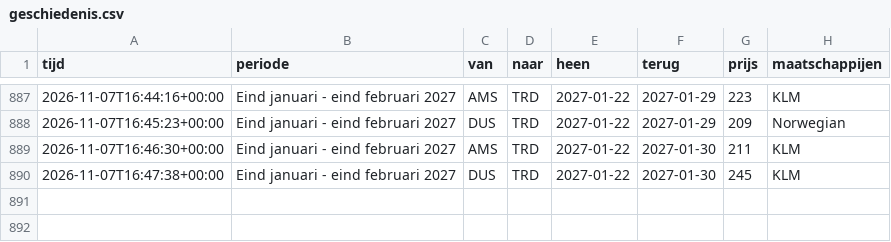
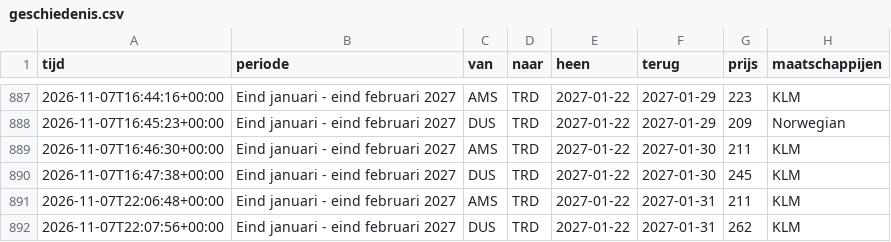
Before and after one commit to froffeltje-maker/vliegprijs-agent, a CSV file: data/geschiedenis.csv, drawn as a sheet; only a part is shown, gaps mark what is left out.

```diff
--- a/data/geschiedenis.csv
+++ b/data/geschiedenis.csv
@@ -890 +890,3 @@ tijd,periode,van,naar,heen,terug,prijs,maatschappijen
 2026-11-07T16:47:38+00:00,Eind januari - eind februari 2027,DUS,TRD,2027-01-22,2027-01-30,245,KLM
+2026-11-07T22:06:48+00:00,Eind januari - eind februari 2027,AMS,TRD,2027-01-22,2027-01-31,211,KLM
+2026-11-07T22:07:56+00:00,Eind januari - eind februari 2027,DUS,TRD,2027-01-22,2027-01-31,262,KLM
```
Also changed, not shown: 2 other files.
